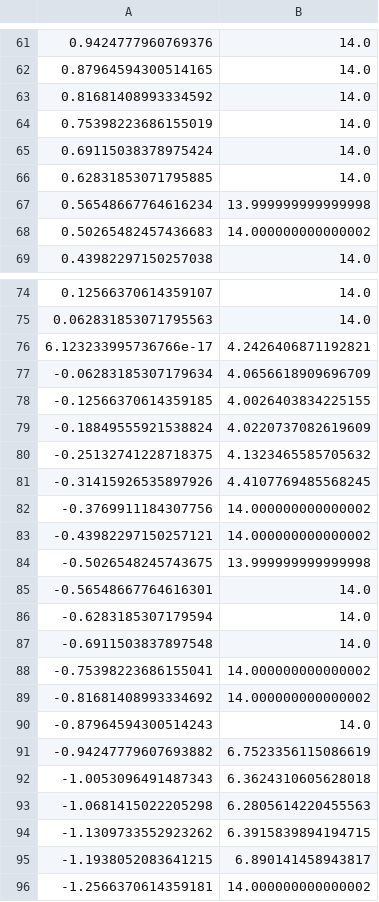
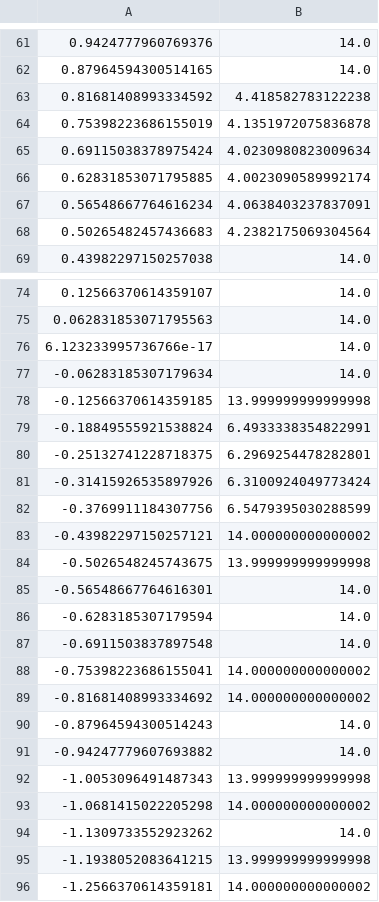
Before and after one commit to peteflorence/GeometricPDEs, a CSV file: _MovingRotatingBot/laserdata.csv, drawn as a sheet; only a part is shown, gaps mark what is left out.

```diff
--- a/_MovingRotatingBot/laserdata.csv
+++ b/_MovingRotatingBot/laserdata.csv
@@ -62,8 +62,8 @@
 0.87964594300514165,14.0
-0.81681408993334592,14.0
-0.75398223686155019,14.0
-0.69115038378975424,14.0
-0.62831853071795885,14.0
-0.56548667764616234,13.999999999999998
-0.50265482457436683,14.000000000000002
+0.81681408993334592,4.418582783122238
+0.75398223686155019,4.1351972075836878
+0.69115038378975424,4.0230980823009634
+0.62831853071795885,4.0023090589992174
+0.56548667764616234,4.0638403237837091
+0.50265482457436683,4.2382175069304564
 0.43982297150257038,14.0
@@ -75,9 +75,9 @@
 0.062831853071795563,14.0
-6.123233995736766e-17,4.2426406871192821
--0.06283185307179634,4.0656618909696709
--0.12566370614359185,4.0026403834225155
--0.18849555921538824,4.0220737082619609
--0.25132741228718375,4.1323465585705632
--0.31415926535897926,4.4107769485568245
--0.3769911184307756,14.000000000000002
+6.123233995736766e-17,14.0
+-0.06283185307179634,14.0
+-0.12566370614359185,13.999999999999998
+-0.18849555921538824,6.4933338354822991
+-0.25132741228718375,6.2969254478282801
+-0.31415926535897926,6.3100924049773424
+-0.3769911184307756,6.5479395030288599
 -0.43982297150257121,14.000000000000002
@@ -90,7 +90,7 @@
 -0.87964594300514243,14.0
--0.94247779607693882,6.7523356115086619
--1.0053096491487343,6.3624310605628018
--1.0681415022205298,6.2805614220455563
--1.1309733552923262,6.3915839894194715
--1.1938052083641215,6.890141458943817
+-0.94247779607693882,14.0
+-1.0053096491487343,13.999999999999998
+-1.0681415022205298,14.000000000000002
+-1.1309733552923262,14.0
+-1.1938052083641215,13.999999999999998
 -1.2566370614359181,14.000000000000002
```
Also changed, not shown: 2 other files.
